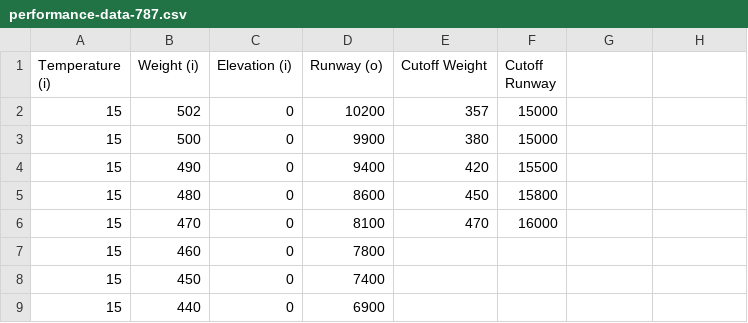
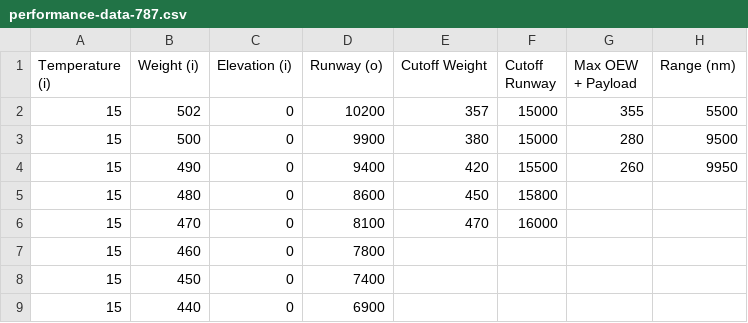
Before and after one commit to ecoffel/grad-research, a CSV file: 2015-weight-restriction-v2/performance-data-787.csv, drawn as a sheet; only a part is shown; the diff names each change by its address in the sheet, - before the commit and + after, or states it on an @@ line.

```diff
--- a/2015-weight-restriction-v2/performance-data-787.csv
+++ b/2015-weight-restriction-v2/performance-data-787.csv
-G1: (empty)
+G1: Max OEW + Payload
-H1: (empty)
+H1: Range (nm)
-G2 (Max OEW + Payload): (empty)
+G2 (Max OEW + Payload): 355
-H2 (Range (nm)): (empty)
+H2 (Range (nm)): 5500
-G3 (Max OEW + Payload): (empty)
+G3 (Max OEW + Payload): 280
-H3 (Range (nm)): (empty)
+H3 (Range (nm)): 9500
-G4 (Max OEW + Payload): (empty)
+G4 (Max OEW + Payload): 260
-H4 (Range (nm)): (empty)
+H4 (Range (nm)): 9950
```
Also changed, not shown: 2015-weight-restriction-v2/performance-data-737-800.csv, 2015-weight-restriction-v2/performance-data-777-300.csv, 4 other files.
